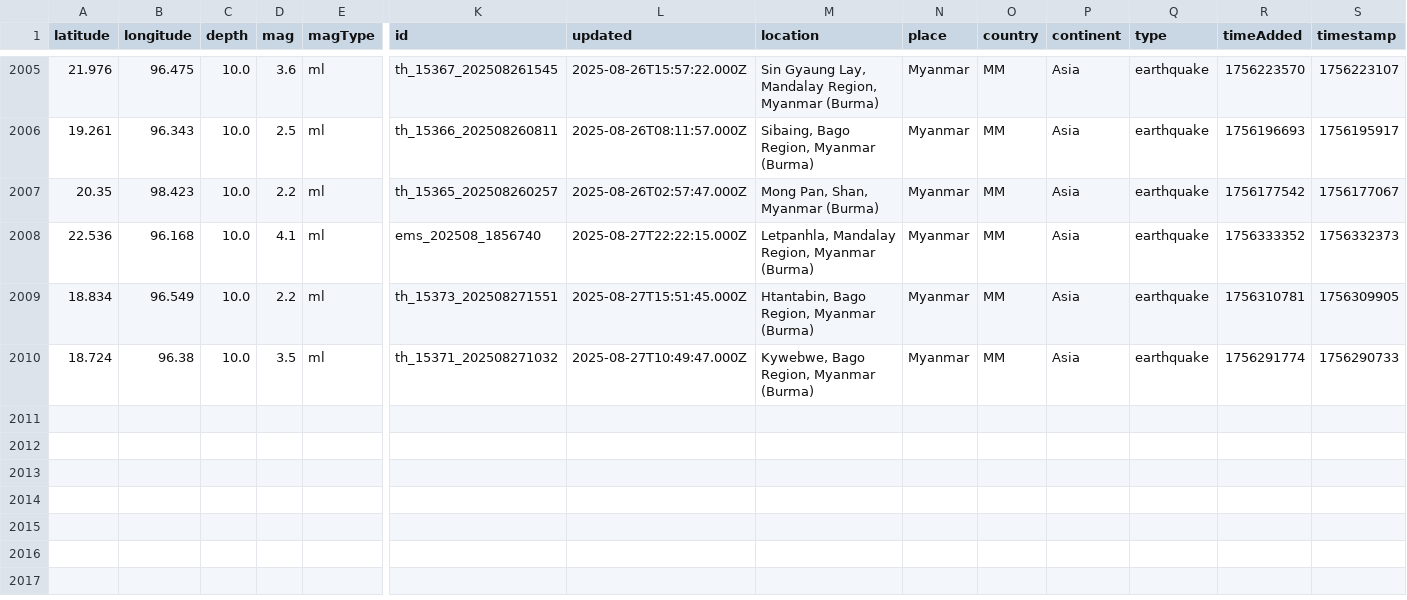
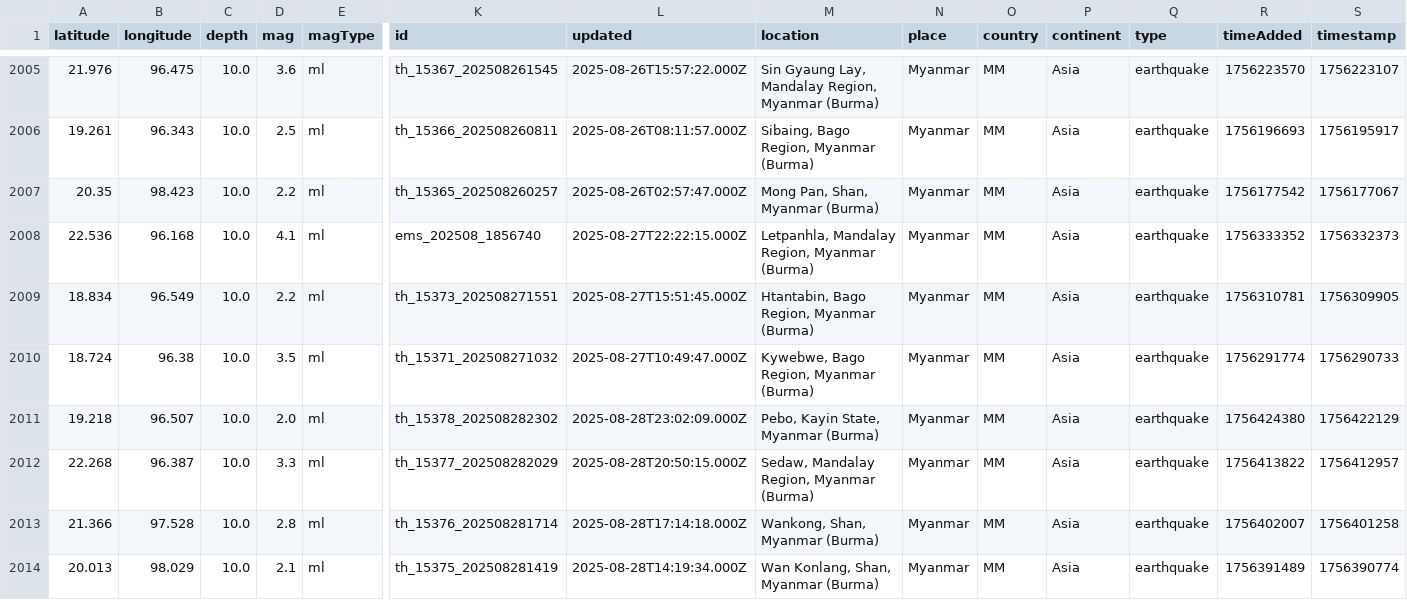
Before and after one commit to akzedevops/mmeqopendata, a CSV file: quake_exports/csv/yearly/earthquakes_2025.csv, drawn as a sheet; only a part is shown, gaps mark what is left out; rows hold the shown columns only; the diff names each change by its address in the sheet, - before the commit and + after, or states it on an @@ line.

```diff
--- a/quake_exports/csv/yearly/earthquakes_2025.csv
+++ b/quake_exports/csv/yearly/earthquakes_2025.csv
+row 2011: 19.218 | 96.507 | 10.0 | 2.0 | ml | th_15378_202508282302 | 2025-08-28T23:02:09.000Z | Pebo, Kayin State, Myanmar (Burma) | Myanmar | MM | Asia | earthquake | 1756424380 | 1756422129
+row 2012: 22.268 | 96.387 | 10.0 | 3.3 | ml | th_15377_202508282029 | 2025-08-28T20:50:15.000Z | Sedaw, Mandalay Region, Myanmar (Burma) | Myanmar | MM | Asia | earthquake | 1756413822 | 1756412957
+row 2013: 21.366 | 97.528 | 10.0 | 2.8 | ml | th_15376_202508281714 | 2025-08-28T17:14:18.000Z | Wankong, Shan, Myanmar (Burma) | Myanmar | MM | Asia | earthquake | 1756402007 | 1756401258
+row 2014: 20.013 | 98.029 | 10.0 | 2.1 | ml | th_15375_202508281419 | 2025-08-28T14:19:34.000Z | Wan Konlang, Shan, Myanmar (Burma) | Myanmar | MM | Asia | earthquake | 1756391489 | 1756390774
```
Also changed, not shown: quake_exports/csv/monthly/earthquakes_2025_08.csv, 5 other files.
